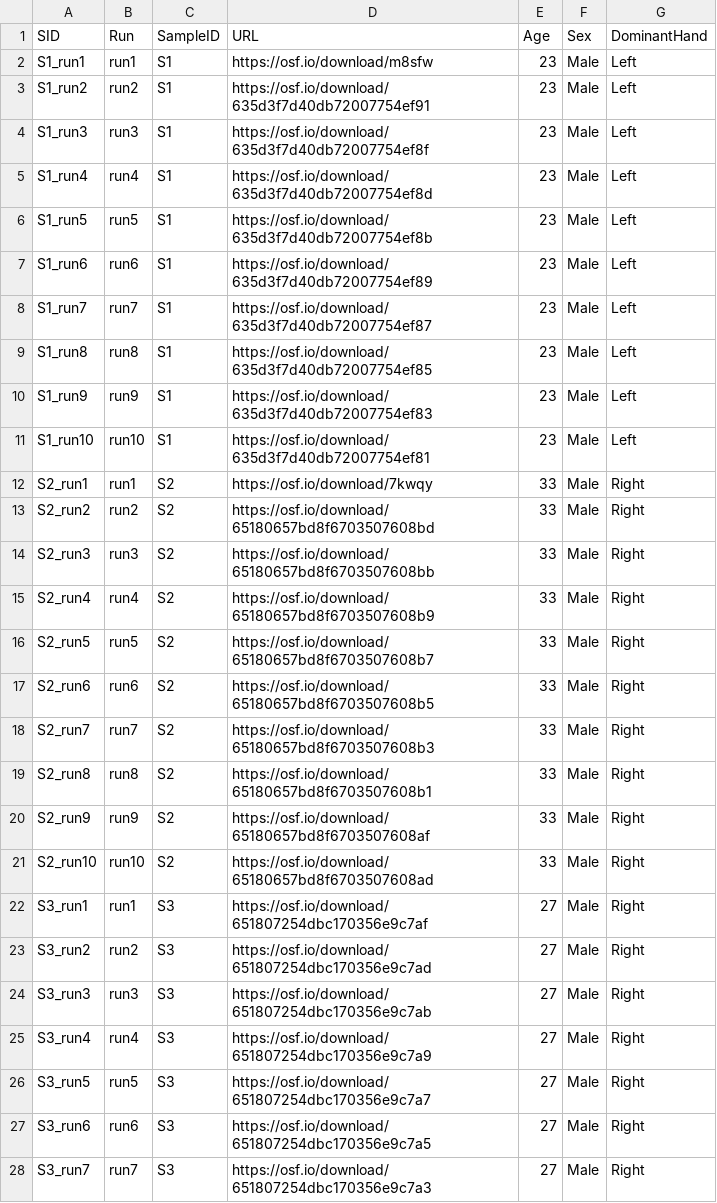
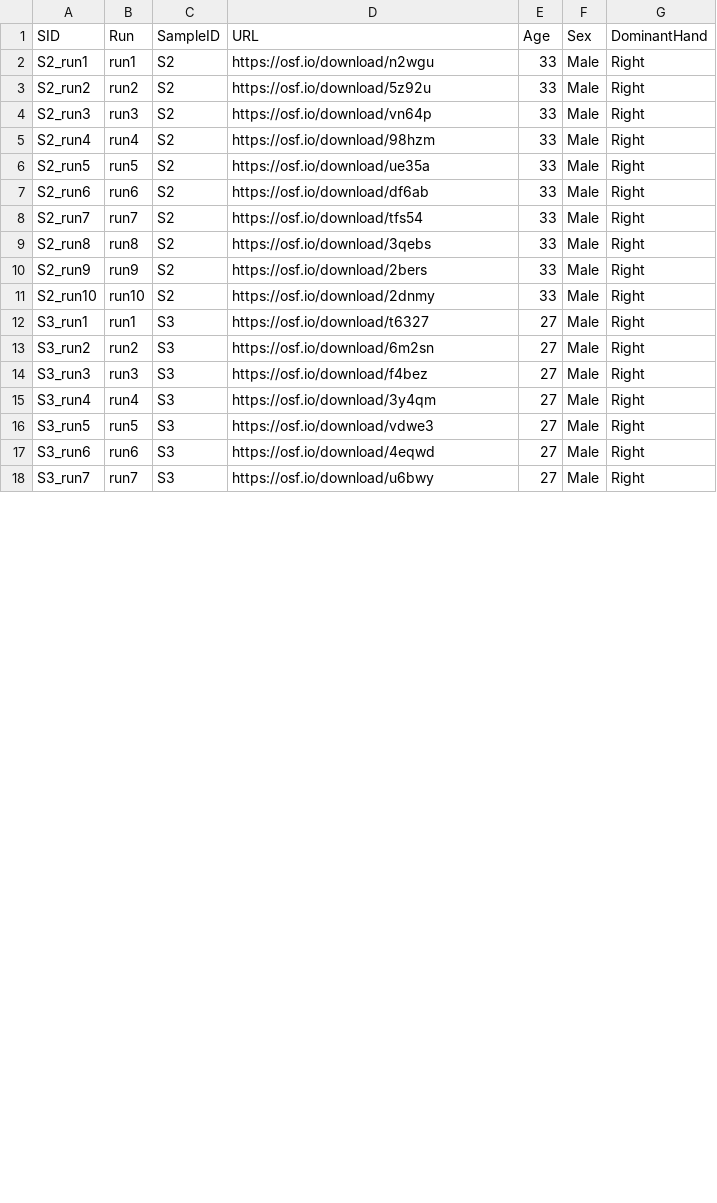
Before and after one commit to kerseviciute/problem-at-hand, a CSV file: sample_sheet.csv, drawn as a sheet; only a part is shown; the diff covers the shown part only.

Commit message:
Update sample sheet with new URLs.

```diff
--- a/sample_sheet.csv
+++ b/sample_sheet.csv
@@ -1,28 +1,18 @@
 SID,Run,SampleID,URL,Age,Sex,DominantHand
-S1_run1,run1,S1,https://osf.io/download/m8sfw,23,Male,Left
-S1_run2,run2,S1,https://osf.io/download/635d3f7d40db72007754ef91,23,Male,Left
-S1_run3,run3,S1,https://osf.io/download/635d3f7d40db72007754ef8f,23,Male,Left
-S1_run4,run4,S1,https://osf.io/download/635d3f7d40db72007754ef8d,23,Male,Left
-S1_run5,run5,S1,https://osf.io/download/635d3f7d40db72007754ef8b,23,Male,Left
-S1_run6,run6,S1,https://osf.io/download/635d3f7d40db72007754ef89,23,Male,Left
-S1_run7,run7,S1,https://osf.io/download/635d3f7d40db72007754ef87,23,Male,Left
-S1_run8,run8,S1,https://osf.io/download/635d3f7d40db72007754ef85,23,Male,Left
-S1_run9,run9,S1,https://osf.io/download/635d3f7d40db72007754ef83,23,Male,Left
-S1_run10,run10,S1,https://osf.io/download/635d3f7d40db72007754ef81,23,Male,Left
-S2_run1,run1,S2,https://osf.io/download/7kwqy,33,Male,Right
-S2_run2,run2,S2,https://osf.io/download/65180657bd8f6703507608bd,33,Male,Right
-S2_run3,run3,S2,https://osf.io/download/65180657bd8f6703507608bb,33,Male,Right
-S2_run4,run4,S2,https://osf.io/download/65180657bd8f6703507608b9,33,Male,Right
-S2_run5,run5,S2,https://osf.io/download/65180657bd8f6703507608b7,33,Male,Right
-S2_run6,run6,S2,https://osf.io/download/65180657bd8f6703507608b5,33,Male,Right
-S2_run7,run7,S2,https://osf.io/download/65180657bd8f6703507608b3,33,Male,Right
-S2_run8,run8,S2,https://osf.io/download/65180657bd8f6703507608b1,33,Male,Right
-S2_run9,run9,S2,https://osf.io/download/65180657bd8f6703507608af,33,Male,Right
-S2_run10,run10,S2,https://osf.io/download/65180657bd8f6703507608ad,33,Male,Right
-S3_run1,run1,S3,https://osf.io/download/651807254dbc170356e9c7af,27,Male,Right
-S3_run2,run2,S3,https://osf.io/download/651807254dbc170356e9c7ad,27,Male,Right
-S3_run3,run3,S3,https://osf.io/download/651807254dbc170356e9c7ab,27,Male,Right
-S3_run4,run4,S3,https://osf.io/download/651807254dbc170356e9c7a9,27,Male,Right
-S3_run5,run5,S3,https://osf.io/download/651807254dbc170356e9c7a7,27,Male,Right
-S3_run6,run6,S3,https://osf.io/download/651807254dbc170356e9c7a5,27,Male,Right
-S3_run7,run7,S3,https://osf.io/download/651807254dbc170356e9c7a3,27,Male,Right
+S2_run1,run1,S2,https://osf.io/download/n2wgu,33,Male,Right
+S2_run2,run2,S2,https://osf.io/download/5z92u,33,Male,Right
+S2_run3,run3,S2,https://osf.io/download/vn64p,33,Male,Right
+S2_run4,run4,S2,https://osf.io/download/98hzm,33,Male,Right
+S2_run5,run5,S2,https://osf.io/download/ue35a,33,Male,Right
+S2_run6,run6,S2,https://osf.io/download/df6ab,33,Male,Right
+S2_run7,run7,S2,https://osf.io/download/tfs54,33,Male,Right
+S2_run8,run8,S2,https://osf.io/download/3qebs,33,Male,Right
+S2_run9,run9,S2,https://osf.io/download/2bers,33,Male,Right
+S2_run10,run10,S2,https://osf.io/download/2dnmy,33,Male,Right
+S3_run1,run1,S3,https://osf.io/download/t6327,27,Male,Right
+S3_run2,run2,S3,https://osf.io/download/6m2sn,27,Male,Right
+S3_run3,run3,S3,https://osf.io/download/f4bez,27,Male,Right
+S3_run4,run4,S3,https://osf.io/download/3y4qm,27,Male,Right
+S3_run5,run5,S3,https://osf.io/download/vdwe3,27,Male,Right
+S3_run6,run6,S3,https://osf.io/download/4eqwd,27,Male,Right
+S3_run7,run7,S3,https://osf.io/download/u6bwy,27,Male,Right
```
Also changed, not shown: 23 edited cells elsewhere in this file, 1 other file.
